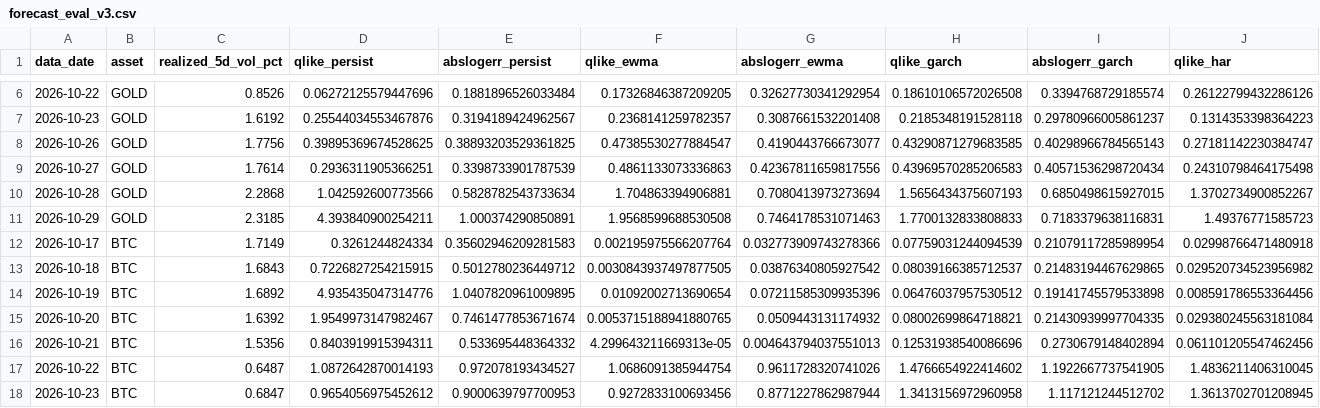
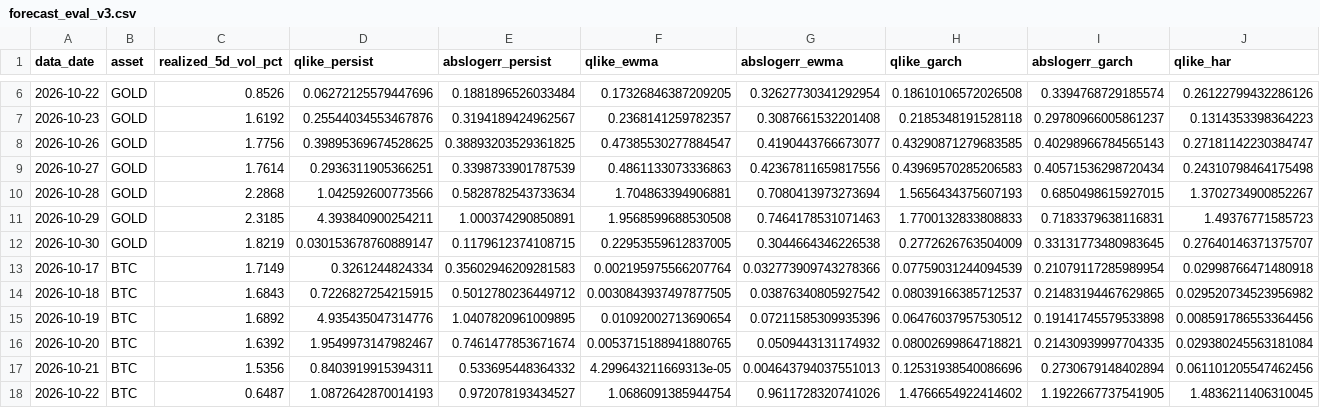
Before and after one commit to AsfahanJaved328/Model-Training-on-Gold-dataset, a CSV file: results/forecast_eval_v3.csv, drawn as a sheet; only a part is shown, gaps mark what is left out; the shorter side is filled out with more unchanged rows; rows hold the shown columns only; the diff names each change by its address in the sheet, - before the commit and + after, or states it on an @@ line.

```diff
--- a/results/forecast_eval_v3.csv
+++ b/results/forecast_eval_v3.csv
+row 12: 2026-10-30 | GOLD | 1.8219 | 0.030153678760889147 | 0.1179612374108715 | 0.22953559612837005 | 0.3044664346226538 | 0.2772626763504009 | 0.33131773480983645 | 0.27640146371375707
```
Also changed, not shown: results/forecast_log_v3.csv, 1 other file.
